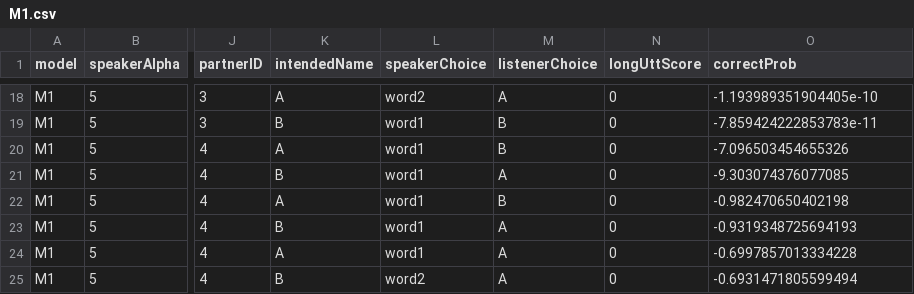
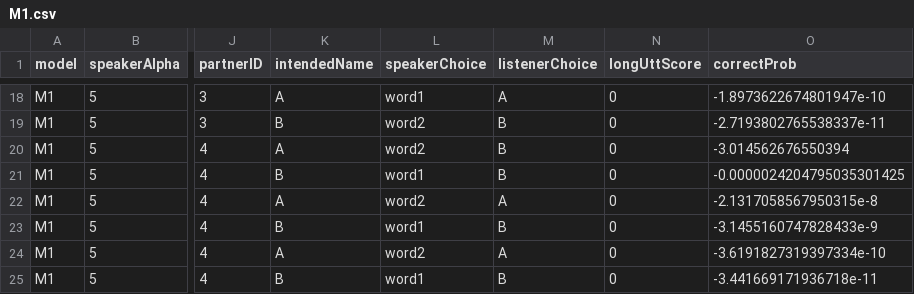
Before and after one commit to hawkrobe/code_switching, a CSV file: model/output/M1.csv, drawn as a sheet; only a part is shown, gaps mark what is left out; the diff covers the shown part only; the diff names each change by its address in the sheet, - before the commit and + after, or states it on an @@ line.

```diff
--- a/model/output/M1.csv
+++ b/model/output/M1.csv
-L18 (speakerChoice): word2
+L18 (speakerChoice): word1
-O18 (correctProb): -1.193989351904405e-10
+O18 (correctProb): -1.8973622674801947e-10
-L19:L20 (speakerChoice): word1
+L19:L20 (speakerChoice): word2
-O19 (correctProb): -7.859424222853783e-11
+O19 (correctProb): -2.7193802765538337e-11
-O20 (correctProb): -7.096503454655326
+O20 (correctProb): -3.014562676550394
-M21 (listenerChoice): A
+M21 (listenerChoice): B
-O21 (correctProb): -9.303074376077085
+O21 (correctProb): -0.0000024204795035301425
-L22 (speakerChoice): word1
+L22 (speakerChoice): word2
-M22 (listenerChoice): B
+M22 (listenerChoice): A
-O22 (correctProb): -0.982470650402198
+O22 (correctProb): -2.1317058567950315e-8
-M23 (listenerChoice): A
+M23 (listenerChoice): B
-O23 (correctProb): -0.9319348725694193
+O23 (correctProb): -3.1455160747828433e-9
-L24 (speakerChoice): word1
+L24 (speakerChoice): word2
-O24 (correctProb): -0.6997857013334228
+O24 (correctProb): -3.6191827319397334e-10
-L25 (speakerChoice): word2
+L25 (speakerChoice): word1
-M25 (listenerChoice): A
+M25 (listenerChoice): B
-O25 (correctProb): -0.6931471805599494
+O25 (correctProb): -3.441669171936718e-11
```
Also changed, not shown: 32 edited cells elsewhere in this file, model/output/meaningTest_M1.csv, 1 other file.
